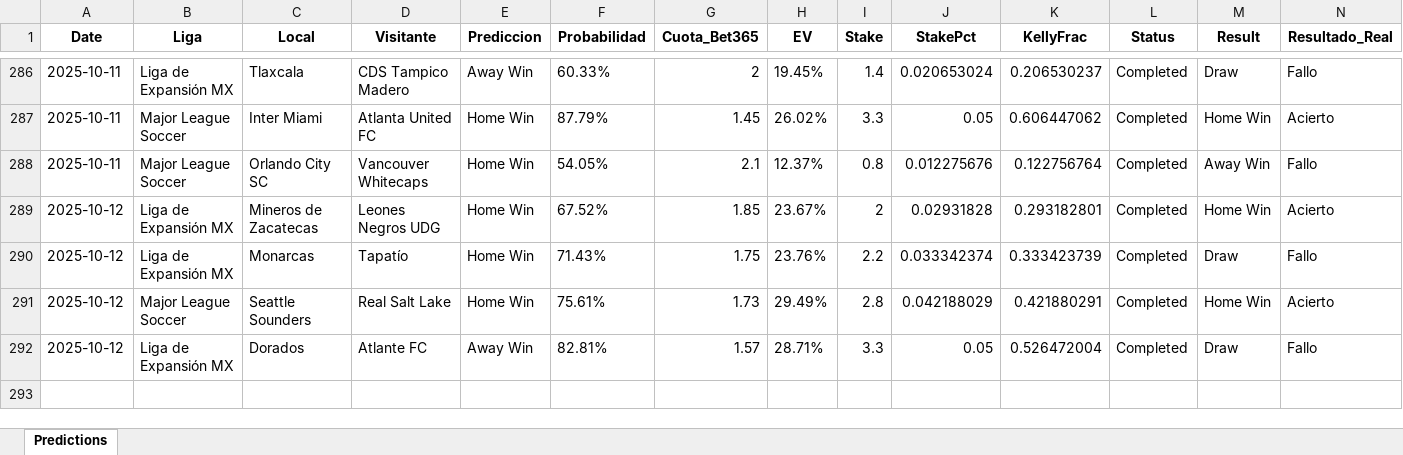
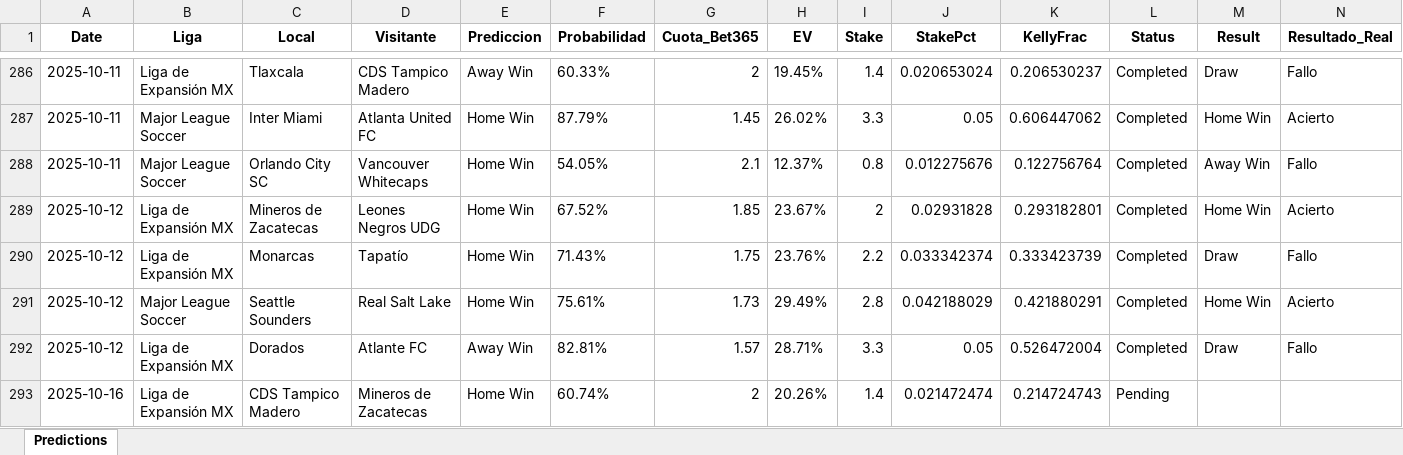
Before and after one commit to andreuroigv/futbet-app, an Excel workbook: predictions_tracker.xlsx, sheet Predictions, drawn as a sheet; only a part is shown, gaps mark what is left out; values as stored, in another font and other column widths than the file's, no borders; rows hold the shown columns only; the diff names each change by its address in the sheet, - before the commit and + after, or states it on an @@ line.

Commit message:
🔄 Sync automático del tracker - 2025-10-15 18:48:18 UTC

```diff
--- a/predictions_tracker.xlsx (sheet Predictions)
+++ b/predictions_tracker.xlsx (sheet Predictions)
+row 293: 2025-10-16 | Liga de Expansión MX | CDS Tampico Madero | Mineros de Zacatecas | Home Win | 60.74% | 2 | 20.26% | 1.4 | 0.021472474 | 0.214724743 | Pending
```
